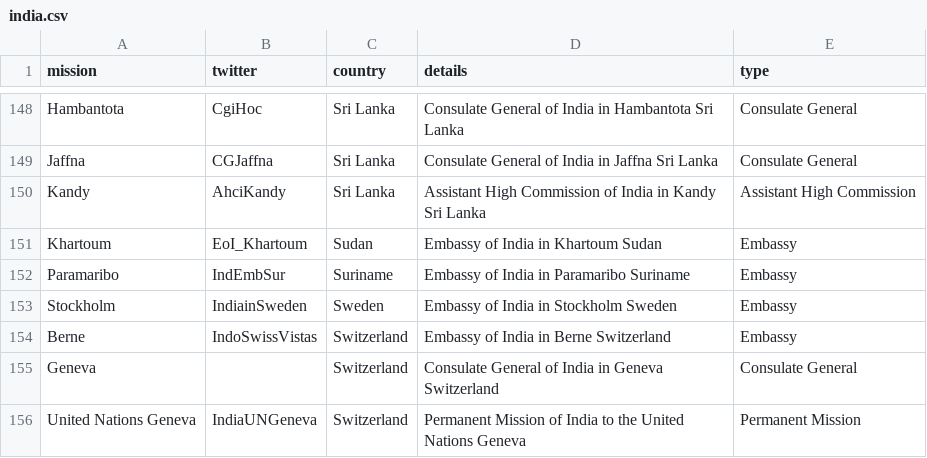
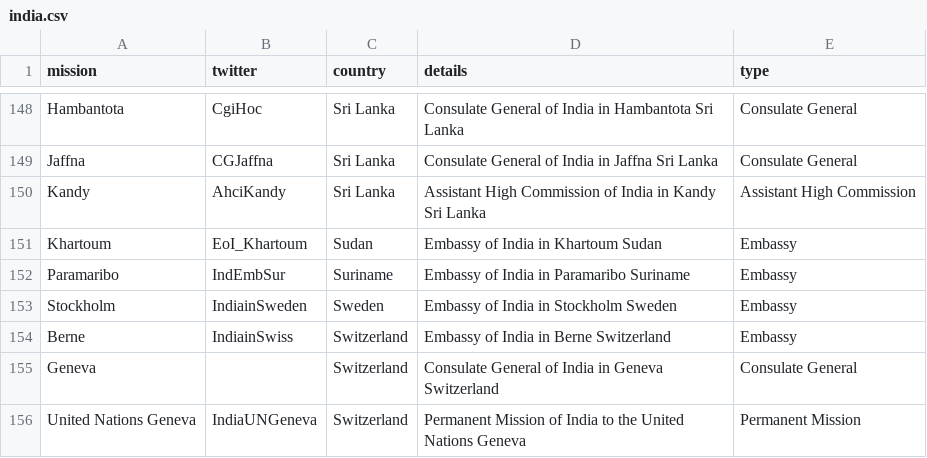
Before and after one commit to vg/twiplomacy, a CSV file: _data/india.csv, drawn as a sheet; only a part is shown, gaps mark what is left out.

Commit message:
Update india.csv

```diff
--- a/_data/india.csv
+++ b/_data/india.csv
@@ -153,3 +153,3 @@ Paramaribo,IndEmbSur,Suriname,Embassy of India in Paramaribo Suriname,Embassy
 Stockholm,IndiainSweden,Sweden,Embassy of India in Stockholm Sweden,Embassy
-Berne,IndoSwissVistas,Switzerland,Embassy of India in Berne Switzerland,Embassy
+Berne,IndiainSwiss,Switzerland,Embassy of India in Berne Switzerland,Embassy
 Geneva,,Switzerland,Consulate General of India in Geneva Switzerland,Consulate General
```
